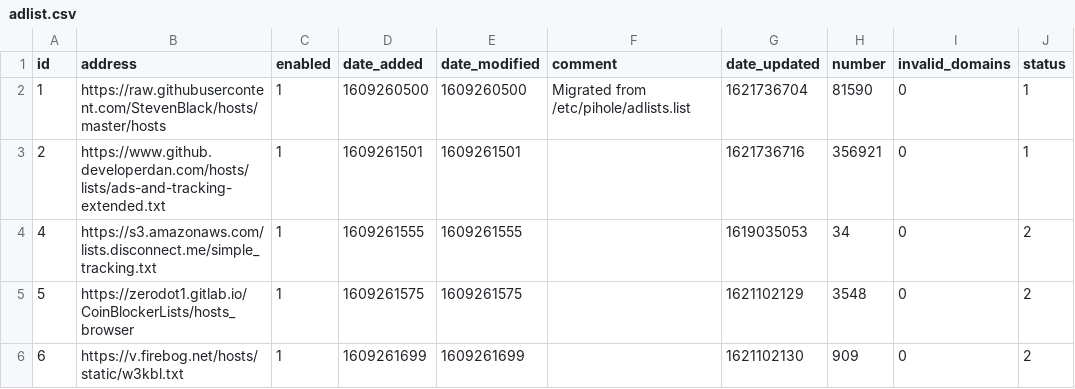
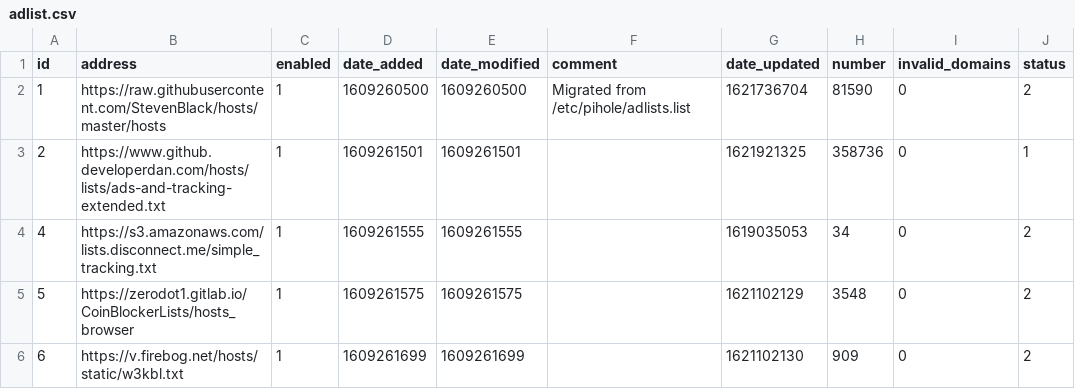
Before and after one commit to sigsgaard/Pihole-sync, a CSV file: adlist.csv, drawn as a sheet.

Commit message:
Updated maj 25, 2021  7:42

```diff
--- a/adlist.csv
+++ b/adlist.csv
@@ -1,4 +1,4 @@
 id,address,enabled,date_added,date_modified,comment,date_updated,number,invalid_domains,status
-1,https://raw.githubusercontent.com/StevenBlack/hosts/master/hosts,1,1609260500,1609260500,"Migrated from /etc/pihole/adlists.list",1621736704,81590,0,1
-2,https://www.github.developerdan.com/hosts/lists/ads-and-tracking-extended.txt,1,1609261501,1609261501,"",1621736716,356921,0,1
+1,https://raw.githubusercontent.com/StevenBlack/hosts/master/hosts,1,1609260500,1609260500,"Migrated from /etc/pihole/adlists.list",1621736704,81590,0,2
+2,https://www.github.developerdan.com/hosts/lists/ads-and-tracking-extended.txt,1,1609261501,1609261501,"",1621921325,358736,0,1
 4,https://s3.amazonaws.com/lists.disconnect.me/simple_tracking.txt,1,1609261555,1609261555,"",1619035053,34,0,2
```
